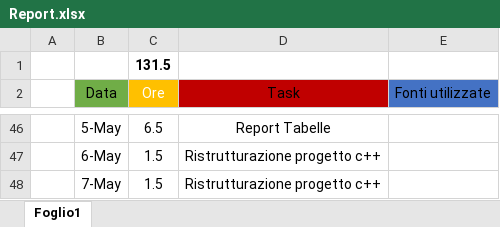
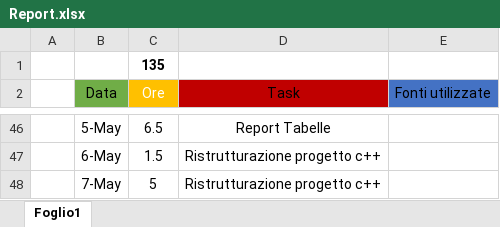
Before and after one commit to luigi-borriello00/Tiny-MachineLearning, an Excel workbook: report/Report.xlsx, sheet Foglio1, drawn as a sheet; only a part is shown, gaps mark what is left out; values as stored, in another font and other column widths than the file's, no borders; table styles not drawn; the diff names each change by its address in the sheet, - before the commit and + after, or states it on an @@ line.

```diff
--- a/report/Report.xlsx (sheet Foglio1)
+++ b/report/Report.xlsx (sheet Foglio1)
-C1 (Ore): 131.5
+C1 (Ore): 135
-C48 (Ore): 1.5
+C48 (Ore): 5
```
Also changed, not shown: 1 other file.
